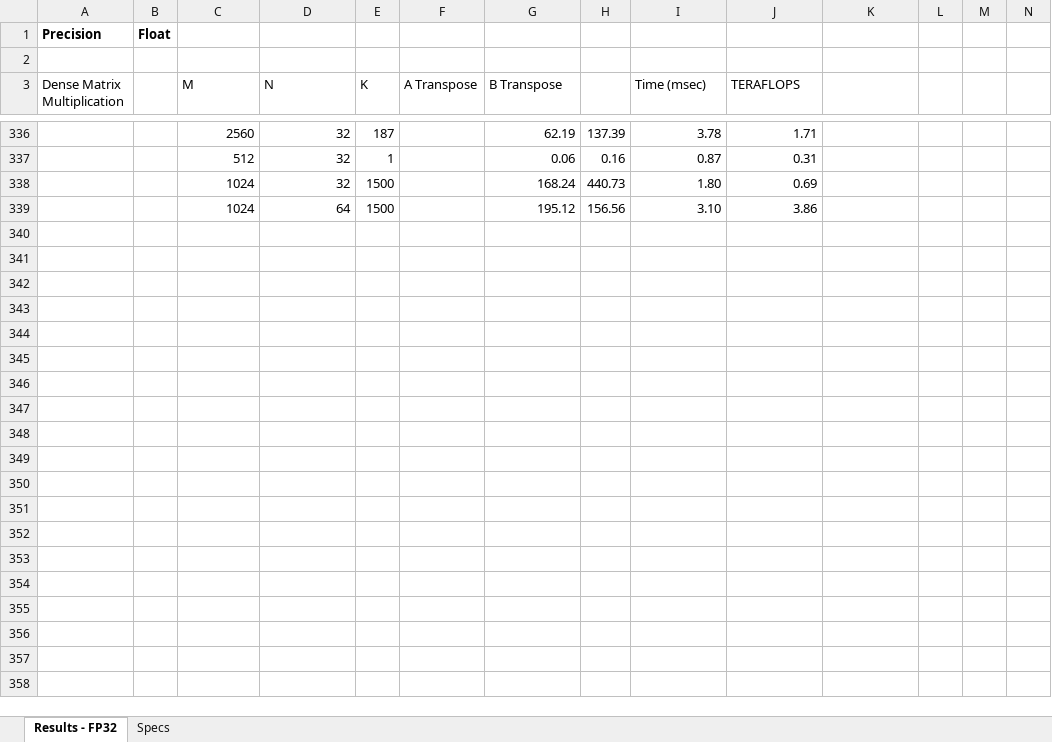
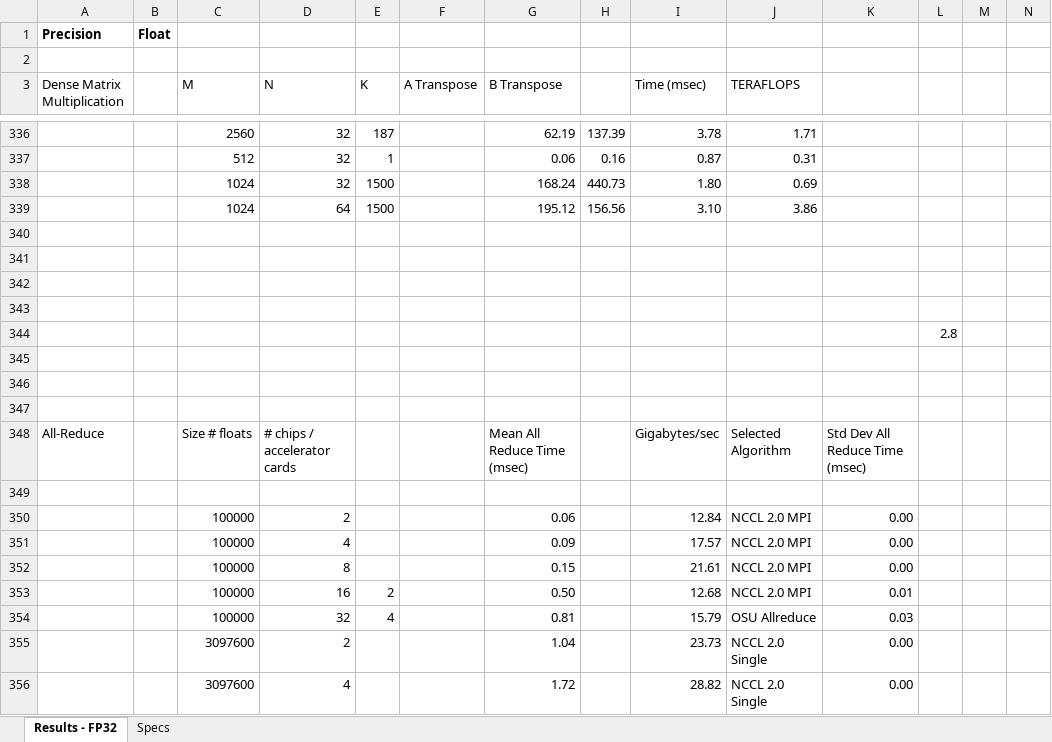
Before and after one commit to baidu-research/DeepBench, an Excel workbook: results/train/DeepBench_NV_1080Ti.xlsx, sheet Results - FP32, drawn as a sheet; only a part is shown, gaps mark what is left out; values as stored, in another font and other column widths than the file's, no borders; rows hold the shown columns only; the diff covers the shown part only; the diff names each change by its address in the sheet, - before the commit and + after, or states it on an @@ line.

```diff
--- a/results/train/DeepBench_NV_1080Ti.xlsx (sheet Results - FP32)
+++ b/results/train/DeepBench_NV_1080Ti.xlsx (sheet Results - FP32)
+row 340: (empty)
+row 341: (empty)
+row 342: (empty)
+row 343: (empty)
+row 344:  |  |  |  |  |  |  |  |  |  |  | 2.8
+row 345: (empty)
+row 346: (empty)
+row 347: (empty)
+row 348: All-Reduce |  | Size # floats | # chips / accelerator cards |  |  | Mean All Reduce Time (msec) |  | Gigabytes/sec | Selected Algorithm | Std Dev All Reduce Time (msec)
+row 349: (empty)
+row 350:  |  | 100000 | 2 |  |  | 0.06 |  | 12.84 | NCCL 2.0 MPI | 0.00
+row 351:  |  | 100000 | 4 |  |  | 0.09 |  | 17.57 | NCCL 2.0 MPI | 0.00
+row 352:  |  | 100000 | 8 |  |  | 0.15 |  | 21.61 | NCCL 2.0 MPI | 0.00
+row 353:  |  | 100000 | 16 | 2 |  | 0.50 |  | 12.68 | NCCL 2.0 MPI | 0.01
+row 354:  |  | 100000 | 32 | 4 |  | 0.81 |  | 15.79 | OSU Allreduce | 0.03
+row 355:  |  | 3097600 | 2 |  |  | 1.04 |  | 23.73 | NCCL 2.0 Single | 0.00
+row 356:  |  | 3097600 | 4 |  |  | 1.72 |  | 28.82 | NCCL 2.0 Single | 0.00
```
Also changed, not shown: 28 added rows elsewhere in this sheet, results/train/DeepBench_IA_KNL7250.xlsx, results/train/DeepBench_NV_M40.xlsx, 3 other files.
